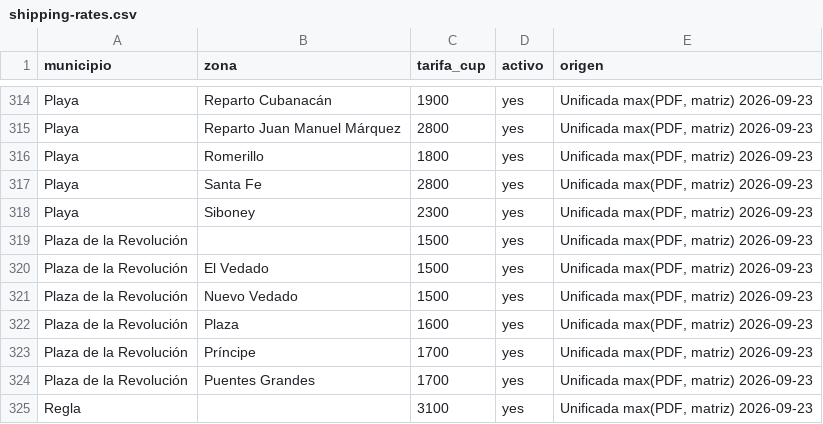
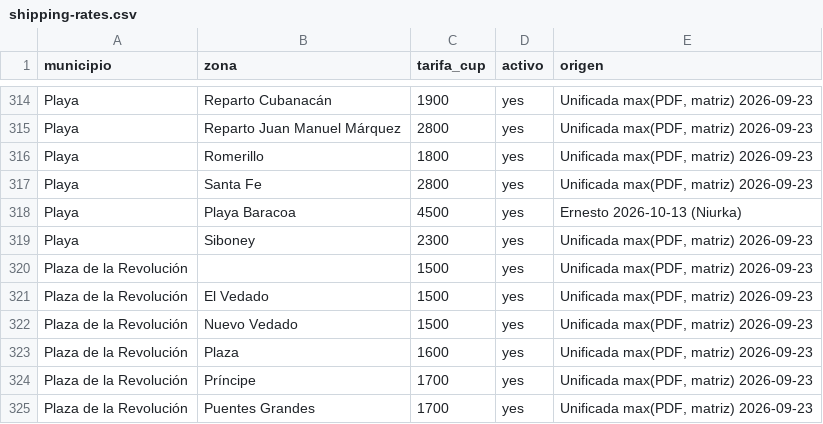
Before and after one commit to ernest196391/Casa-Viva, a CSV file: wordpress/casa-viva-dropship-core/data/shipping-rates.csv, drawn as a sheet; only a part is shown, gaps mark what is left out; the shorter side is filled out with more unchanged rows; the diff names each change by its address in the sheet, - before the commit and + after, or states it on an @@ line.

```diff
--- a/wordpress/casa-viva-dropship-core/data/shipping-rates.csv
+++ b/wordpress/casa-viva-dropship-core/data/shipping-rates.csv
+row 318: Playa | Playa Baracoa | 4500 | yes | Ernesto 2026-10-13 (Niurka)
```
